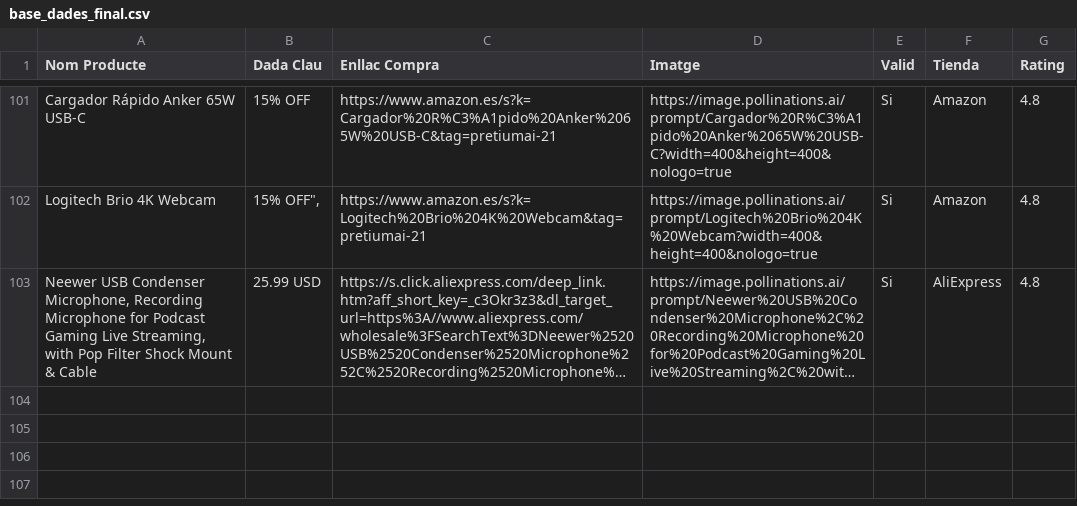
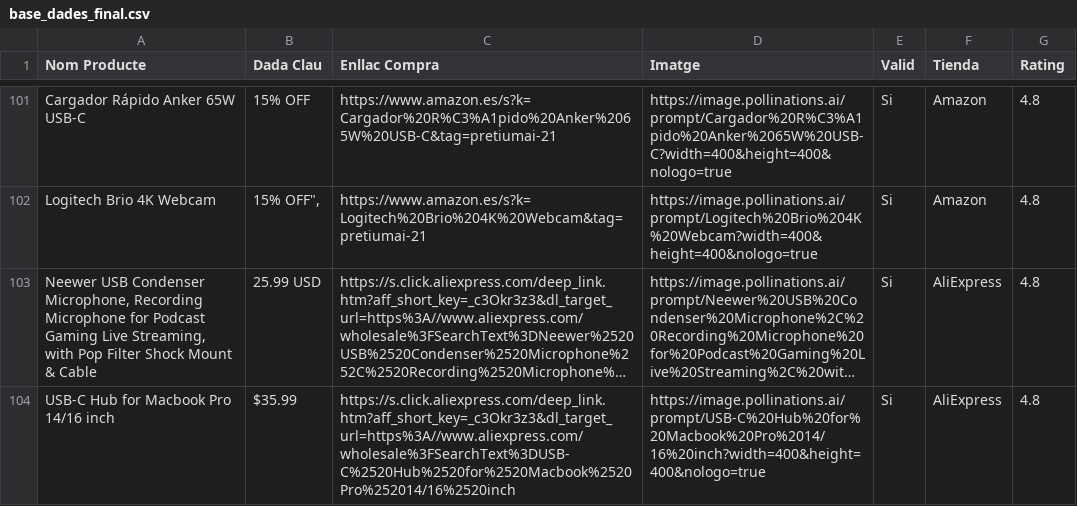
Before and after one commit to PretiumAI/pretiumai-shop, a CSV file: base_dades_final.csv, drawn as a sheet; only a part is shown, gaps mark what is left out; long unchanged cells end in …; the diff names each change by its address in the sheet, - before the commit and + after, or states it on an @@ line.

```diff
--- a/base_dades_final.csv
+++ b/base_dades_final.csv
+row 104: USB-C Hub for Macbook Pro 14/16 inch | $35.99 | https://s.click.aliexpress.com/deep_link.htm?aff_short_key=_c3Okr3z3&dl_target_url=https%3A//www.aliexpress.com/wholesale%3FSearchText%3DUSB-C%2520Hub%2520for%2520Macbook%2520Pro%252014/16%2520inch | https://image.pollinations.ai/prompt/USB-C%20Hub%20for%20Macbook%20Pro%2014/16%20inch?width=400&height=400&nologo=true | Si | AliExpress | 4.8
```
Also changed, not shown: 1 other file.
